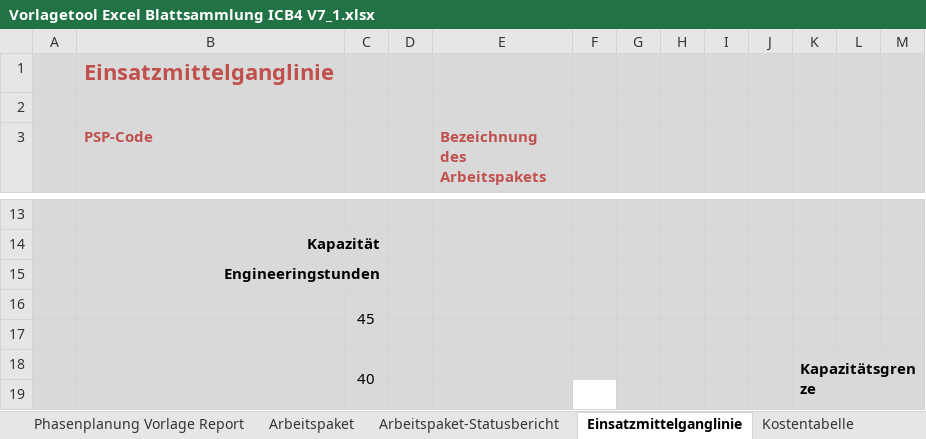
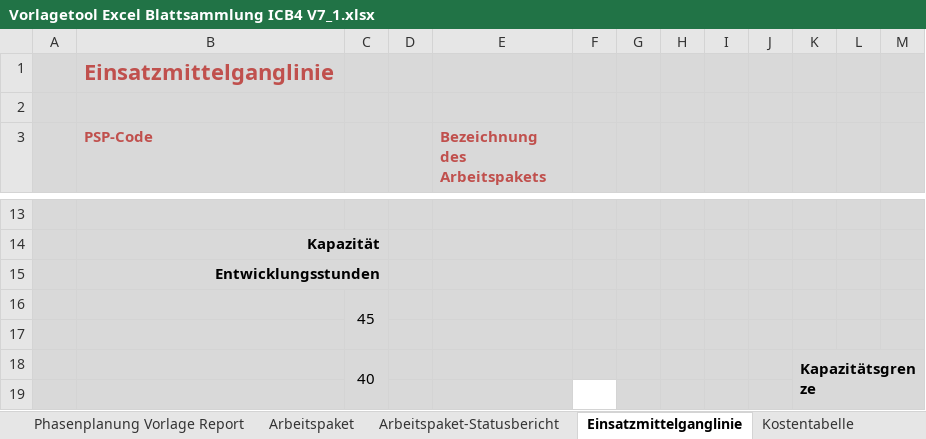
Before and after one commit to janzendi/IPMAD, an Excel workbook: Vorlagetool Excel Blattsammlung ICB4 V7_1.xlsx, sheet Einsatzmittelganglinie, drawn as a sheet; only a part is shown, gaps mark what is left out; values as stored, in another font and other column widths than the file's, no borders; charts and pictures not drawn; the diff names each change by its address in the sheet, - before the commit and + after, or states it on an @@ line.

```diff
--- a/Vorlagetool Excel Blattsammlung ICB4 V7_1.xlsx (sheet Einsatzmittelganglinie)
+++ b/Vorlagetool Excel Blattsammlung ICB4 V7_1.xlsx (sheet Einsatzmittelganglinie)
-B15 (PSP-Code): Engineeringstunden
+B15 (PSP-Code): Entwicklungsstunden
```
Also changed, not shown: 2 other files.
